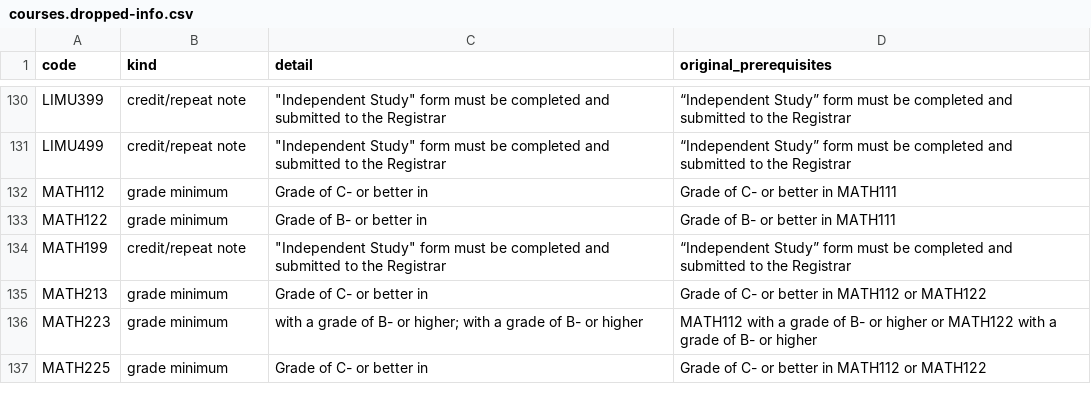
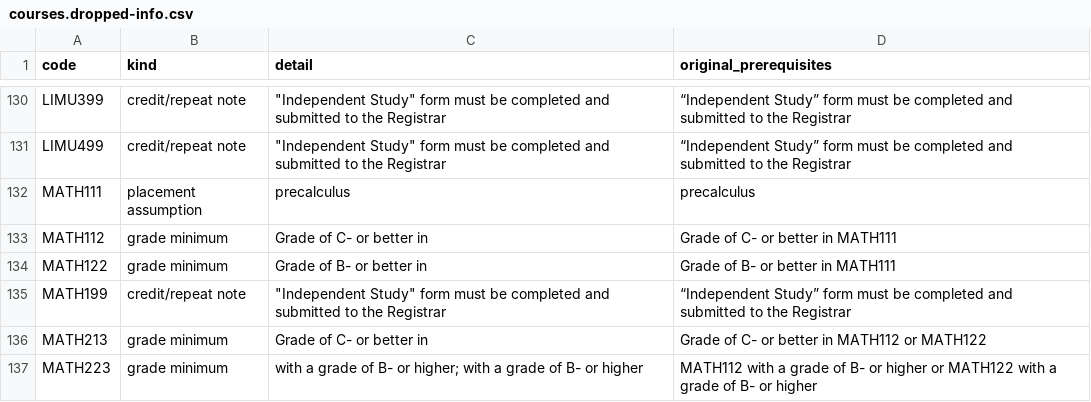
Before and after one commit to sammyCl/degree-planner, a CSV file: data/json/courses.dropped-info.csv, drawn as a sheet; only a part is shown, gaps mark what is left out; the shorter side is filled out with more unchanged rows.

```diff
--- a/data/json/courses.dropped-info.csv
+++ b/data/json/courses.dropped-info.csv
@@ -131,2 +131,3 @@ LIMU399,credit/repeat note,"""Independent Study"" form must be completed and sub
 LIMU499,credit/repeat note,"""Independent Study"" form must be completed and submitted to the Registrar",“Independent Study” form must be completed and submitted to the Registrar
+MATH111,placement assumption,precalculus,precalculus
 MATH112,grade minimum,Grade of C- or better in,Grade of C- or better in MATH111
```
Also changed, not shown: 13 other files.
